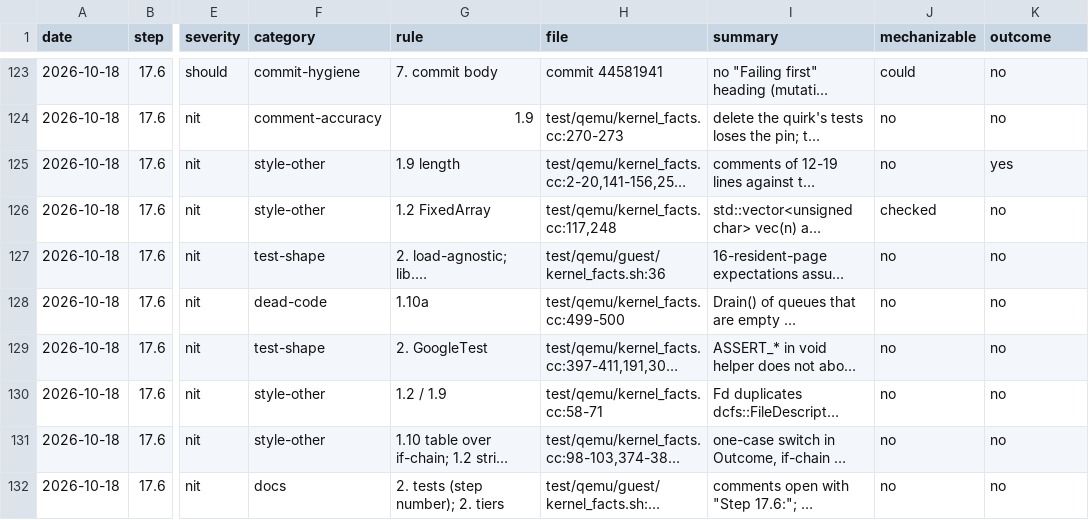
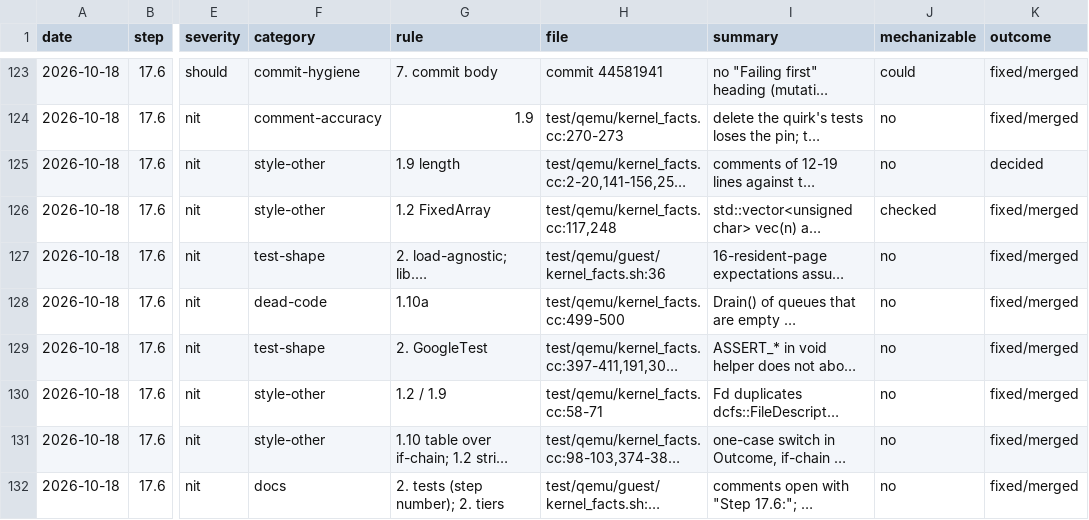
Before and after one commit to eatnumber1/dircachefs, a TSV file: docs/plan/review-findings.tsv, drawn as a sheet; only a part is shown, gaps mark what is left out; long unchanged cells end in …; the diff covers the shown part only; the diff names each change by its address in the sheet, - before the commit and + after, or states it on an @@ line.

```diff
--- a/docs/plan/review-findings.tsv
+++ b/docs/plan/review-findings.tsv
-K123:K124 (outcome): no
+K123:K124 (outcome): fixed/merged
-K125 (outcome): yes
+K125 (outcome): decided
-K126:K132 (outcome): no
+K126:K132 (outcome): fixed/merged
```
Also changed, not shown: 46 edited cells elsewhere in this file, docs/plan/dispatch-ledger.tsv, 7 other files.
